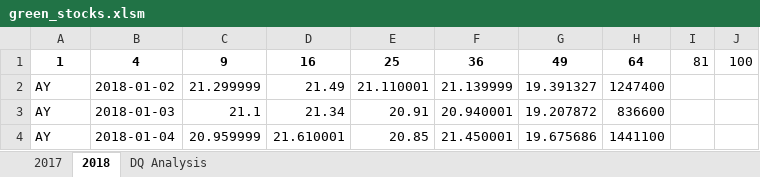
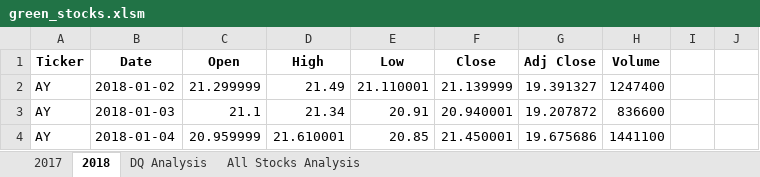
Before and after one commit to charlotterotner/stocks-analysis, an Excel workbook: green_stocks.xlsm, sheet 2018, drawn as a sheet; only a part is shown; values as stored, in another font and other column widths than the file's, no borders; removed rows and columns are numbered as before the commit, all else as after; the diff names each change by its address in the sheet, - before the commit and + after, or states it on an @@ line.

```diff
--- a/green_stocks.xlsm (sheet 2018)
+++ b/green_stocks.xlsm (sheet 2018)
+sheet tab: All Stocks Analysis
-row 1: 1 | 4 | 9 | 16 | 25 | 36 | 49 | 64 | 81 | 100
+row 1: Ticker | Date | Open | High | Low | Close | Adj Close | Volume
```
Also changed, not shown: sheet DQ Analysis, charts or pictures.
